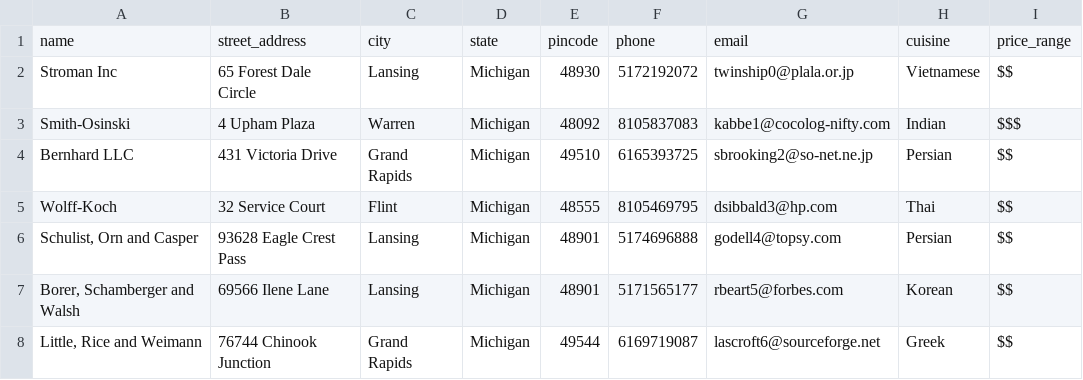
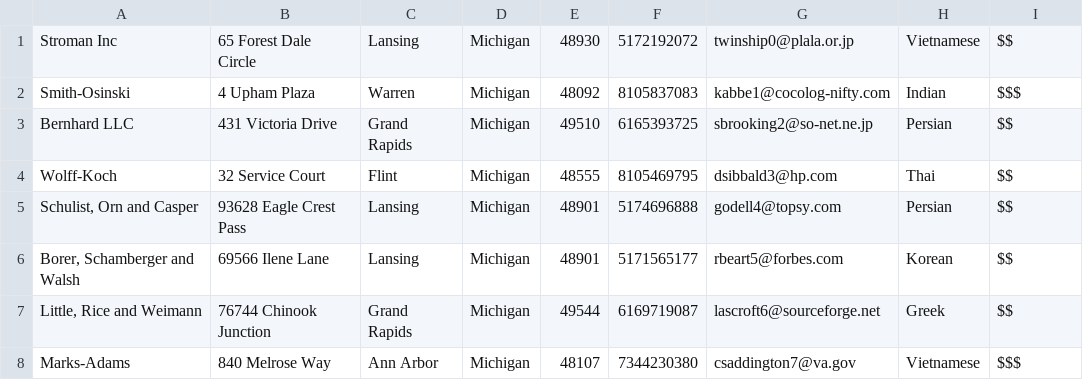
Before and after one commit to tatikondaharish95/Detroit-Mapper, a CSV file: applications/detroit-mapper/src/main/resources/restro.csv, drawn as a sheet; only a part is shown; the shorter side is filled out with more unchanged rows.

```diff
--- a/applications/detroit-mapper/src/main/resources/restro.csv
+++ b/applications/detroit-mapper/src/main/resources/restro.csv
@@ -1,2 +1 @@
-name,street_address,city,state,pincode,phone,email,cuisine,price_range
 Stroman Inc,65 Forest Dale Circle,Lansing,Michigan,48930,5172192072,twinship0@plala.or.jp,Vietnamese,$$
```
Also changed, not shown: applications/detroit-mapper/src/main/resources/apartments.csv.
